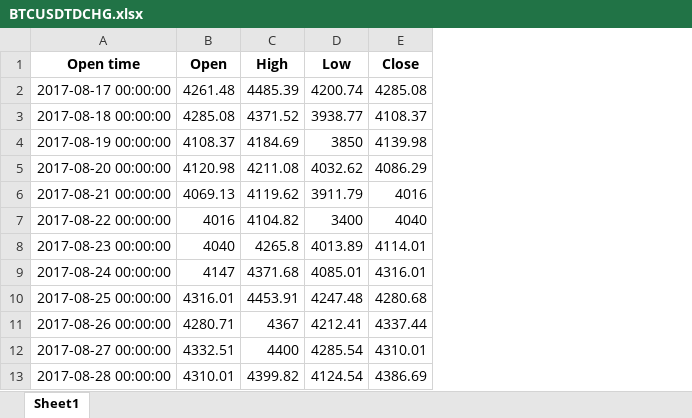
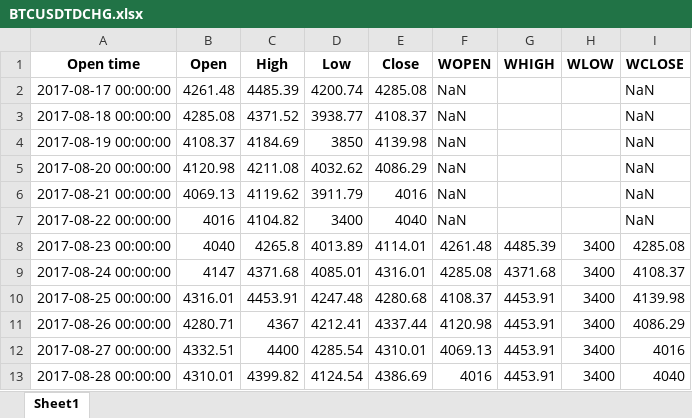
Before and after one commit to hcinar/ML-TRAIN, an Excel workbook: Neural Network for Finance/BTCUSDTDCHG.xlsx, sheet Sheet1, drawn as a sheet; only a part is shown; values as stored, in another font and other column widths than the file's, no borders; the diff names each change by its address in the sheet, - before the commit and + after, or states it on an @@ line.

Commit message:
Weekly High Low Calculation From Daily Data

```diff
--- a/Neural Network for Finance/BTCUSDTDCHG.xlsx (sheet Sheet1)
+++ b/Neural Network for Finance/BTCUSDTDCHG.xlsx (sheet Sheet1)
+column F (WOPEN), rows 2-13: NaN | NaN | NaN | NaN | NaN | NaN | 4261.48 | 4285.08 | 4108.37 | 4120.98 | 4069.13 | 4016
+column G (WHIGH), rows 8-13: 4485.39 | 4371.68 | 4453.91 | 4453.91 | 4453.91 | 4453.91
+column H (WLOW), rows 8-13: all 3400
+column I (WCLOSE), rows 2-13: NaN | NaN | NaN | NaN | NaN | NaN | 4285.08 | 4108.37 | 4139.98 | 4086.29 | 4016 | 4040
```
Also changed, not shown: 1 other file.
